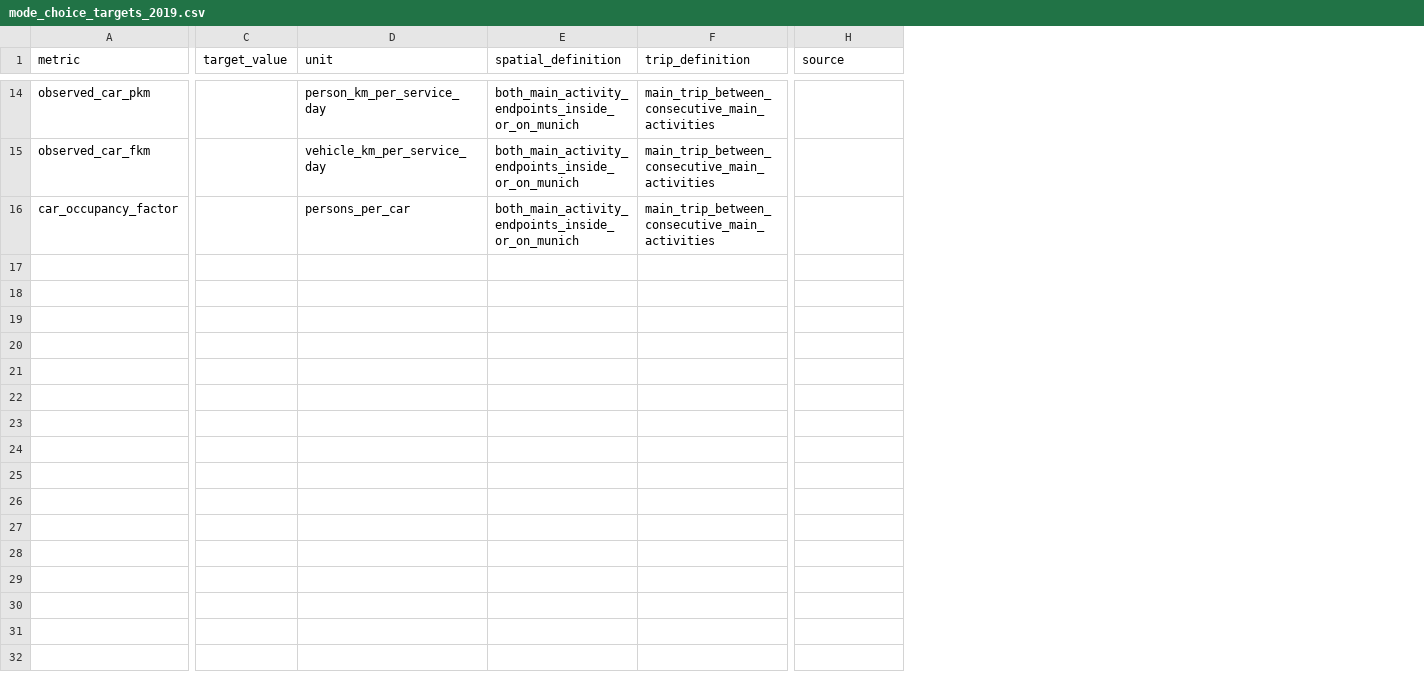
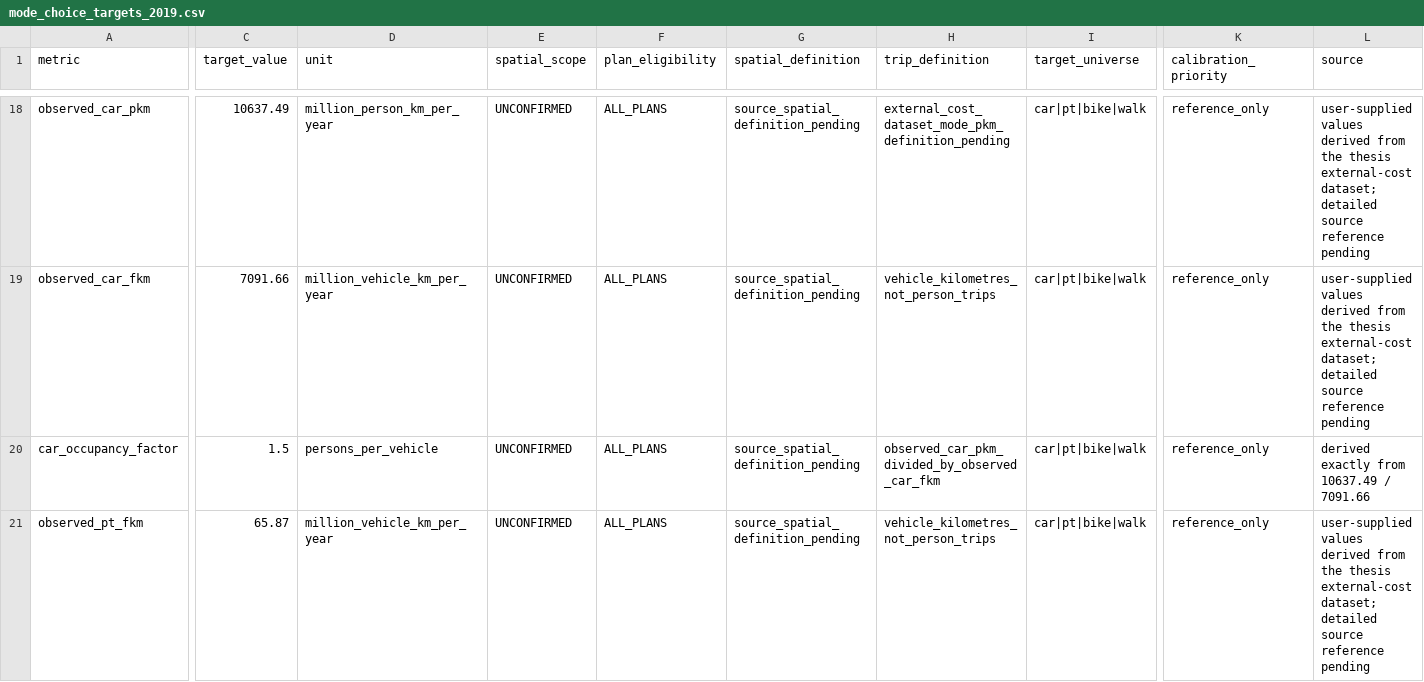
Before and after one commit to berlivid/matsim-example-project_TU-Kurs, a CSV file: original-input-data/calibration/mode_choice_targets_2019.csv, drawn as a sheet; only a part is shown, gaps mark what is left out; addresses are those after the commit; rows hold the shown columns only; the diff covers the shown part only; the diff names each change by its address in the sheet, - before the commit and + after, or states it on an @@ line.

Commit message:
Diagnose mode-choice calibration readiness

```diff
--- a/original-input-data/calibration/mode_choice_targets_2019.csv
+++ b/original-input-data/calibration/mode_choice_targets_2019.csv
+column E (spatial_scope), rows 18-20: all UNCONFIRMED
+column F (plan_eligibility), rows 18-20: all ALL_PLANS
+column I (target_universe), rows 18-20: all car|pt|bike|walk
+column K (calibration_priority), rows 18-20: all reference_only
-C18 (target_value): (empty)
+C18 (target_value): 10637.49
-D18 (unit): person_km_per_service_day
+D18 (unit): million_person_km_per_year
-G18:G20 (spatial_definition): both_main_activity_endpoints_inside_or_on_munich
+G18:G20 (spatial_definition): source_spatial_definition_pending
-H18 (trip_definition): main_trip_between_consecutive_main_activities
+H18 (trip_definition): external_cost_dataset_mode_pkm_definition_pending
-L18:L19 (source): (empty)
+L18:L19 (source): user-supplied values derived from the thesis external-cost dataset; detailed source reference pending
-C19 (target_value): (empty)
+C19 (target_value): 7091.66
-D19 (unit): vehicle_km_per_service_day
+D19 (unit): million_vehicle_km_per_year
-H19 (trip_definition): main_trip_between_consecutive_main_activities
+H19 (trip_definition): vehicle_kilometres_not_person_trips
-C20 (target_value): (empty)
+C20 (target_value): 1.5
-D20 (unit): persons_per_car
+D20 (unit): persons_per_vehicle
-H20 (trip_definition): main_trip_between_consecutive_main_activities
+H20 (trip_definition): observed_car_pkm_divided_by_observed_car_fkm
-L20 (source): (empty)
+L20 (source): derived exactly from 10637.49 / 7091.66
+row 21: observed_pt_fkm | 65.87 | million_vehicle_km_per_year | UNCONFIRMED | ALL_PLANS | source_spatial_definition_pending | vehicle_kilometres_not_person_trips | car|pt|bike|walk | reference_only | user-supplied values derived from the thesis external-cost dataset; detailed source reference pending
```
Also changed, not shown: 8 added rows, 4 removed rows and 23 edited cells elsewhere in this file, 14 other files.
